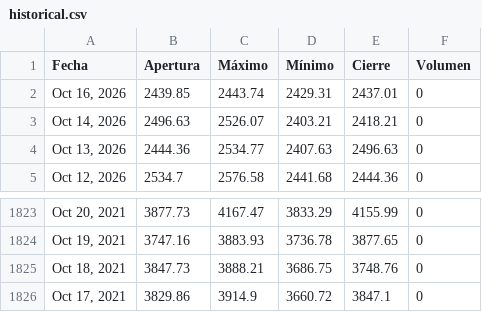
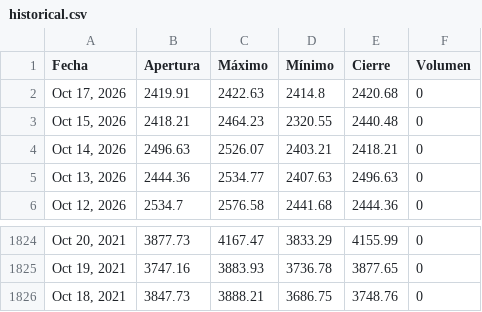
Before and after one commit to jimymora25/Tarea_2_Proyecto_Integrado_V, a CSV file: src/proyecto/static/data/historical.csv, drawn as a sheet; only a part is shown, gaps mark what is left out; removed rows and columns are numbered as before the commit, all else as after; the diff names each change by its address in the sheet, - before the commit and + after, or states it on an @@ line.

```diff
--- a/src/proyecto/static/data/historical.csv
+++ b/src/proyecto/static/data/historical.csv
-row 2: Oct 16, 2026 | 2439.85 | 2443.74 | 2429.31 | 2437.01 | 0
+row 2: Oct 17, 2026 | 2419.91 | 2422.63 | 2414.8 | 2420.68 | 0
+row 3: Oct 15, 2026 | 2418.21 | 2464.23 | 2320.55 | 2440.48 | 0
-row 1826: Oct 17, 2021 | 3829.86 | 3914.9 | 3660.72 | 3847.1 | 0
```
Also changed, not shown: 6 other files.
